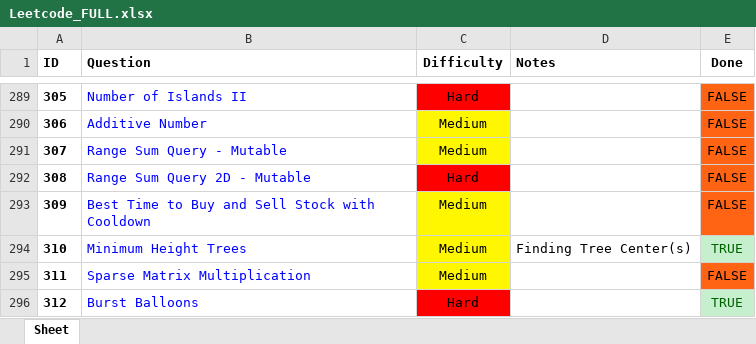
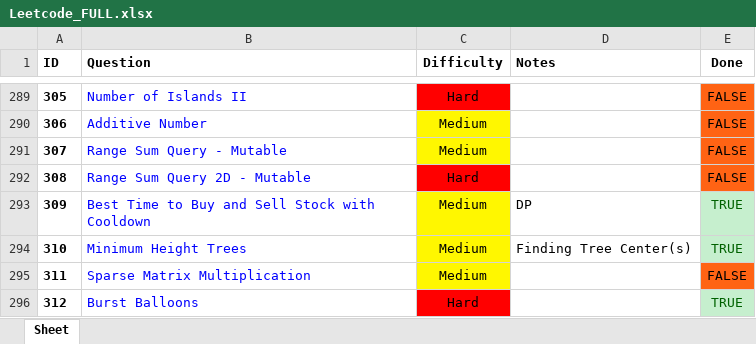
Before and after one commit to RohanTrix/Competitive-Practice, an Excel workbook: DOCS/Leetcode_FULL.xlsx, sheet Sheet, drawn as a sheet; only a part is shown, gaps mark what is left out; values as stored, in another font and other column widths than the file's, no borders; the diff names each change by its address in the sheet, - before the commit and + after, or states it on an @@ line.

```diff
--- a/DOCS/Leetcode_FULL.xlsx (sheet Sheet)
+++ b/DOCS/Leetcode_FULL.xlsx (sheet Sheet)
-D293 (Notes): (empty)
+D293 (Notes): DP
-E293 (Done): FALSE
+E293 (Done): TRUE
@@ E293 fill: #FF6314 → #C6EFCE, text colour: black → #006100 @@
```
Also changed, not shown: 2 other files.
